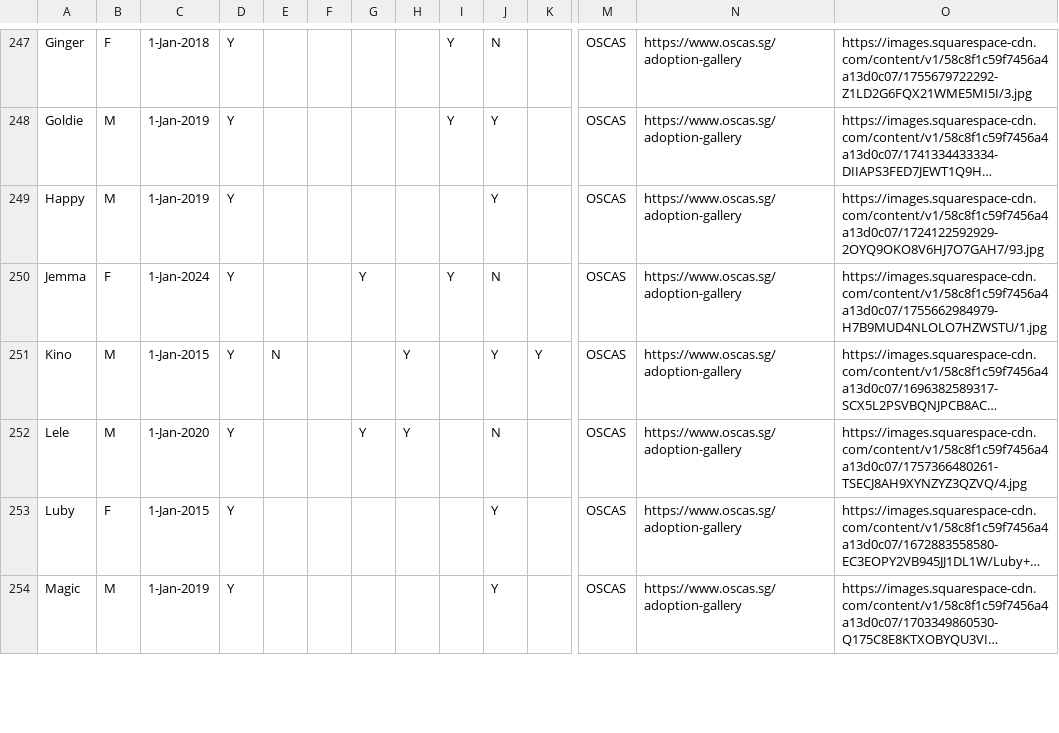
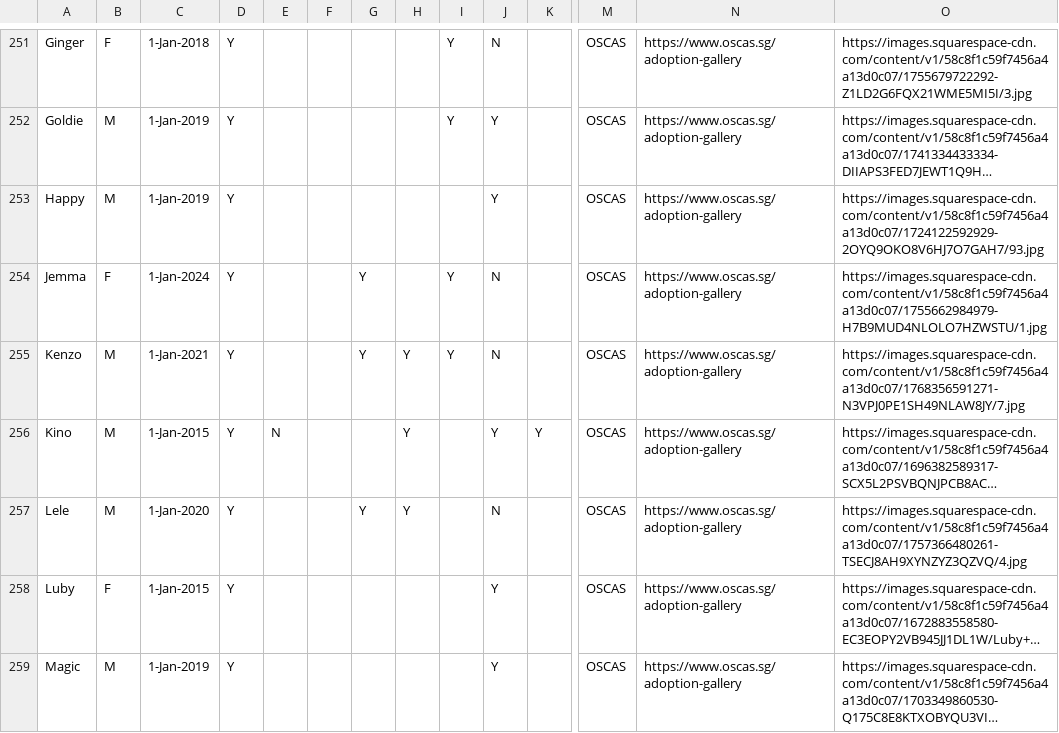
Before and after one commit to Charmainetannlb/Pawright, a CSV file: Data/Doggos17052024 - Sheet1.csv, drawn as a sheet; only a part is shown, gaps mark what is left out; long unchanged cells end in …; rows hold the shown columns only; the diff covers the shown part only; the diff names each change by its address in the sheet, - before the commit and + after, or states it on an @@ line.

Commit message:
17JanUpdate

```diff
--- a/Data/Doggos17052024 - Sheet1.csv
+++ b/Data/Doggos17052024 - Sheet1.csv
+row 255: Kenzo | M | 1-Jan-2021 | Y |  |  | Y | Y | Y | N |  | OSCAS | https://www.oscas.sg/adoption-gallery | https://images.squarespace-cdn.com/content/v1/58c8f1c59f7456a4a13d0c07/1768356591271-N3VPJ0PE1SH49NLAW8JY/7.jpg
```
Also changed, not shown: 10 added rows and 1 removed row elsewhere in this file.
